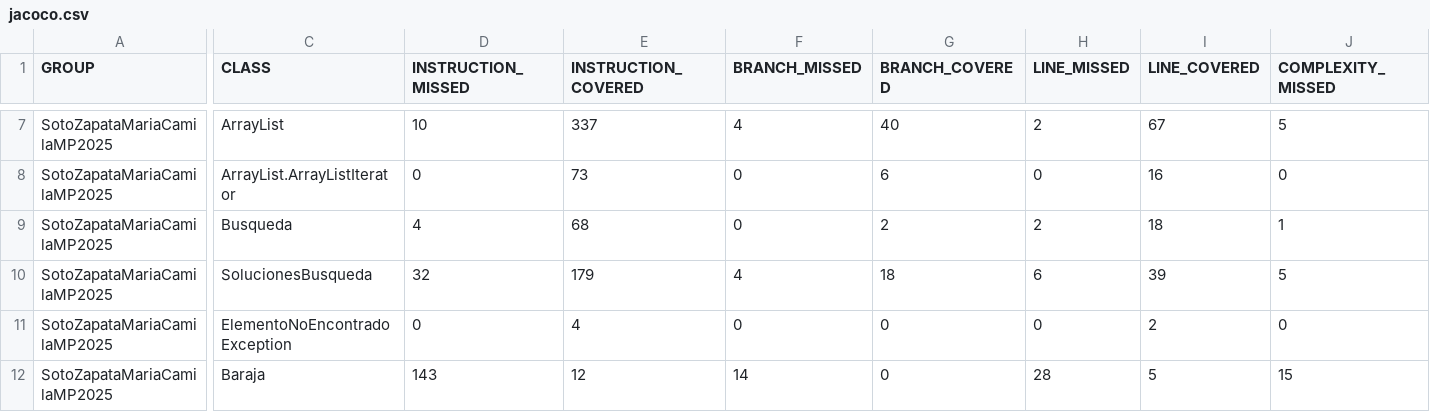
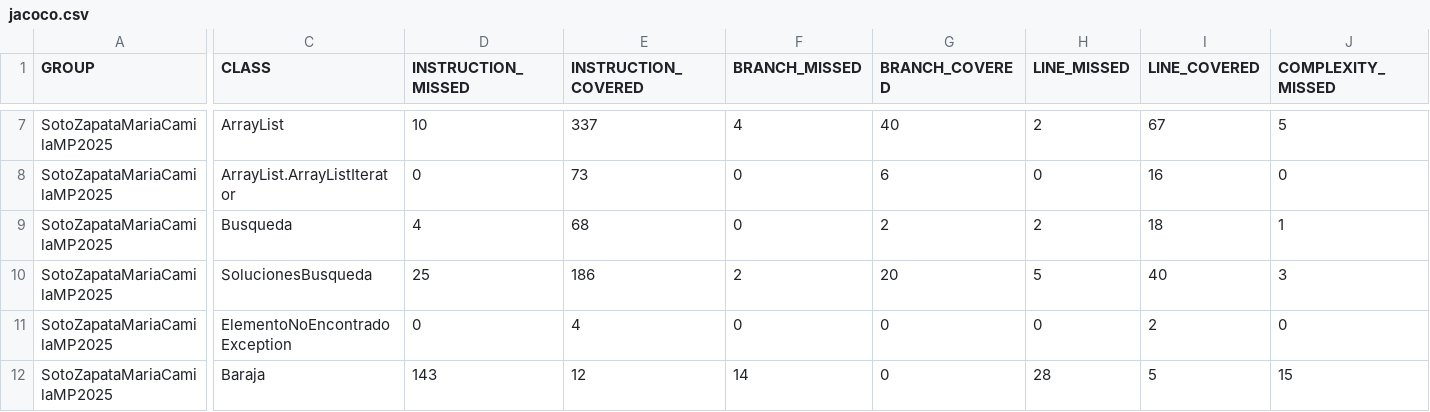
Before and after one commit to Maria1075/proyecto-maven, a CSV file: docs/jacoco/jacoco.csv, drawn as a sheet; only a part is shown, gaps mark what is left out; the diff covers the shown part only; the diff names each change by its address in the sheet, - before the commit and + after, or states it on an @@ line.

```diff
--- a/docs/jacoco/jacoco.csv
+++ b/docs/jacoco/jacoco.csv
-D10 (INSTRUCTION_MISSED): 32
+D10 (INSTRUCTION_MISSED): 25
-E10 (INSTRUCTION_COVERED): 179
+E10 (INSTRUCTION_COVERED): 186
-F10 (BRANCH_MISSED): 4
+F10 (BRANCH_MISSED): 2
-G10 (BRANCH_COVERED): 18
+G10 (BRANCH_COVERED): 20
-H10 (LINE_MISSED): 6
+H10 (LINE_MISSED): 5
-I10 (LINE_COVERED): 39
+I10 (LINE_COVERED): 40
-J10 (COMPLEXITY_MISSED): 5
+J10 (COMPLEXITY_MISSED): 3
```
Also changed, not shown: 1 edited cell elsewhere in this file, 19 other files.
